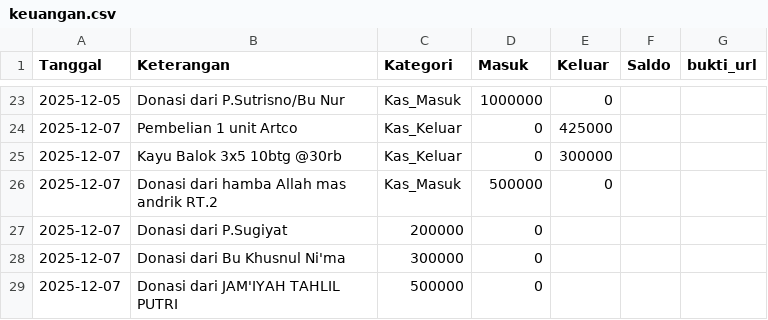
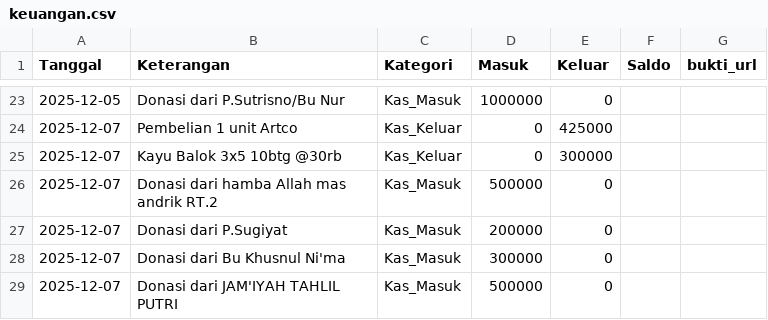
Before and after one commit to mushollaattaqwaklotok/sistem-keuangan-attaqwa, a CSV file: data/keuangan.csv, drawn as a sheet; only a part is shown, gaps mark what is left out.

Commit message:
Update keuangan.csv

```diff
--- a/data/keuangan.csv
+++ b/data/keuangan.csv
@@ -26,4 +26,4 @@ Tanggal,Keterangan,Kategori,Masuk,Keluar,Saldo,bukti_url
 2025-12-07,Donasi dari hamba Allah mas andrik RT.2,Kas_Masuk,500000,0,,
-2025-12-07,Donasi dari P.Sugiyat,200000,0,,
-2025-12-07,Donasi dari Bu Khusnul Ni'ma,300000,0,,
-2025-12-07,Donasi dari JAM'IYAH TAHLIL PUTRI,500000,0,,
+2025-12-07,Donasi dari P.Sugiyat,Kas_Masuk,200000,0,,
+2025-12-07,Donasi dari Bu Khusnul Ni'ma,Kas_Masuk,300000,0,,
+2025-12-07,Donasi dari JAM'IYAH TAHLIL PUTRI,Kas_Masuk,500000,0,,
```
